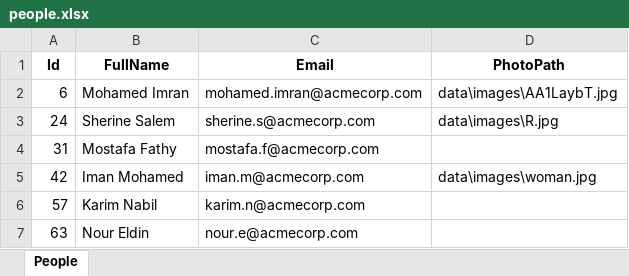
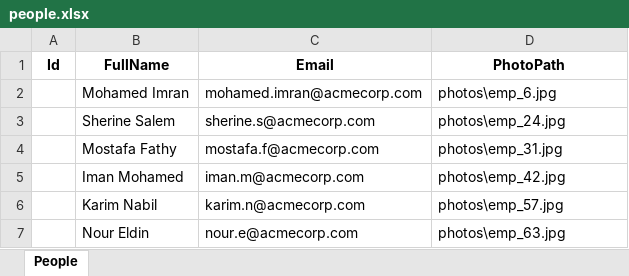
Before and after one commit to fathy20/Flight_assist, an Excel workbook: package/data/people.xlsx, sheet People, drawn as a sheet; values as stored, in another font and other column widths than the file's, no borders; the diff names each change by its address in the sheet, - before the commit and + after, or states it on an @@ line.

```diff
--- a/package/data/people.xlsx (sheet People)
+++ b/package/data/people.xlsx (sheet People)
-A2 (Id): 6
+A2 (Id): (empty)
-D2 (PhotoPath): data\images\AA1LaybT.jpg
+D2 (PhotoPath): photos\emp_6.jpg
-A3 (Id): 24
+A3 (Id): (empty)
-D3 (PhotoPath): data\images\R.jpg
+D3 (PhotoPath): photos\emp_24.jpg
-A4 (Id): 31
+A4 (Id): (empty)
-D4 (PhotoPath): (empty)
+D4 (PhotoPath): photos\emp_31.jpg
-A5 (Id): 42
+A5 (Id): (empty)
-D5 (PhotoPath): data\images\woman.jpg
+D5 (PhotoPath): photos\emp_42.jpg
-A6 (Id): 57
+A6 (Id): (empty)
-D6 (PhotoPath): (empty)
+D6 (PhotoPath): photos\emp_57.jpg
-A7 (Id): 63
+A7 (Id): (empty)
-D7 (PhotoPath): (empty)
+D7 (PhotoPath): photos\emp_63.jpg
```
Also changed, not shown: 8 other files.
